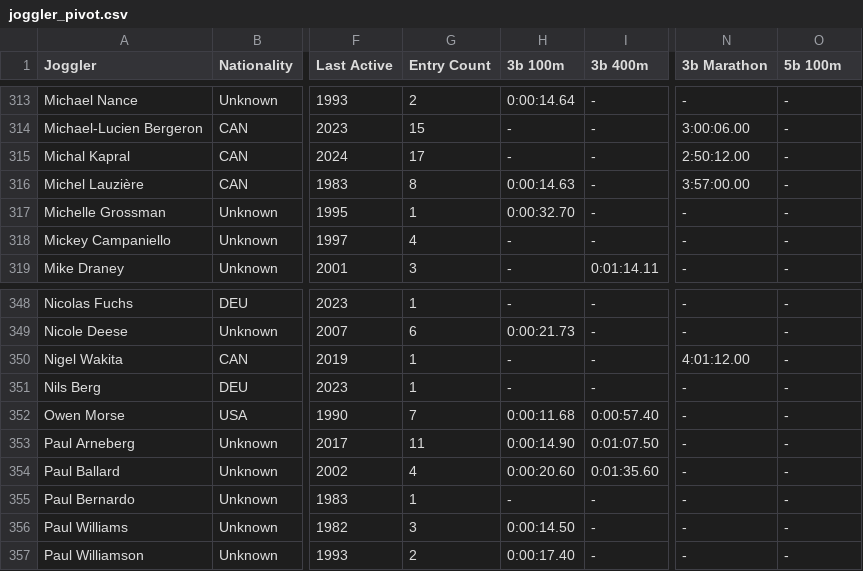
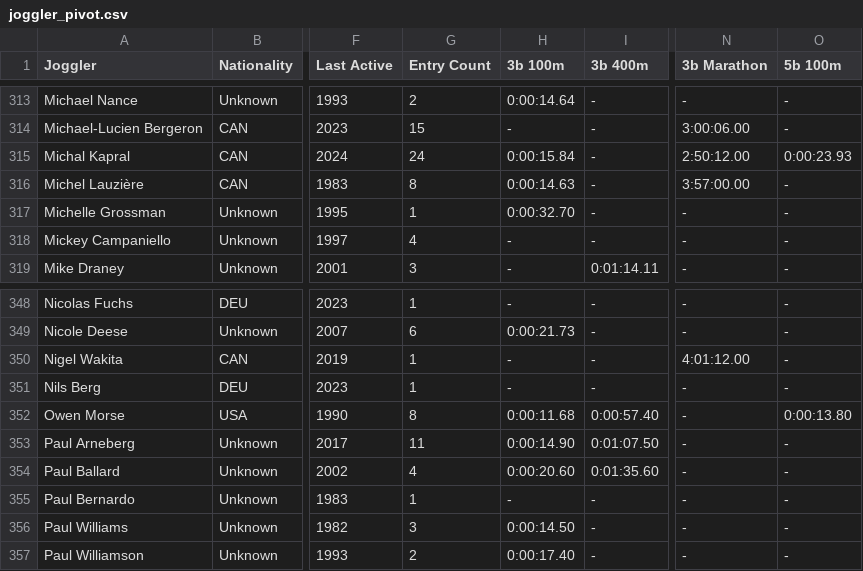
Before and after one commit to joggling-results/results, a CSV file: data/joggler_pivot.csv, drawn as a sheet; only a part is shown, gaps mark what is left out; the diff names each change by its address in the sheet, - before the commit and + after, or states it on an @@ line.

```diff
--- a/data/joggler_pivot.csv
+++ b/data/joggler_pivot.csv
-G315 (Entry Count): 17
+G315 (Entry Count): 24
-H315 (3b 100m): -
+H315 (3b 100m): 0:00:15.84
-O315 (5b 100m): -
+O315 (5b 100m): 0:00:23.93
-G352 (Entry Count): 7
+G352 (Entry Count): 8
-O352 (5b 100m): -
+O352 (5b 100m): 0:00:13.80
```
Also changed, not shown: data/ranking_M_3b_100m.csv, data/ranking_M_3b_200m.csv, 6 other files.
